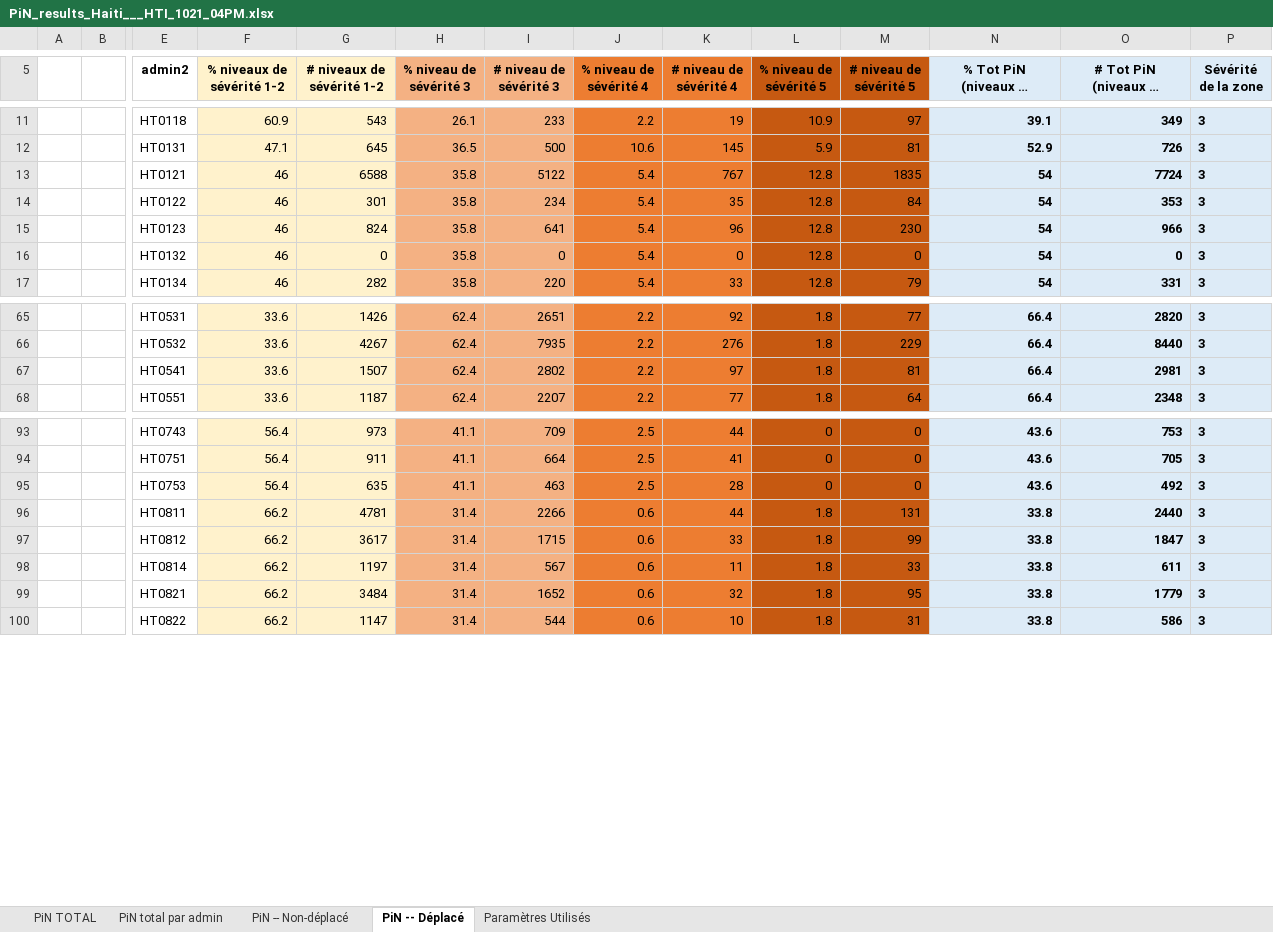
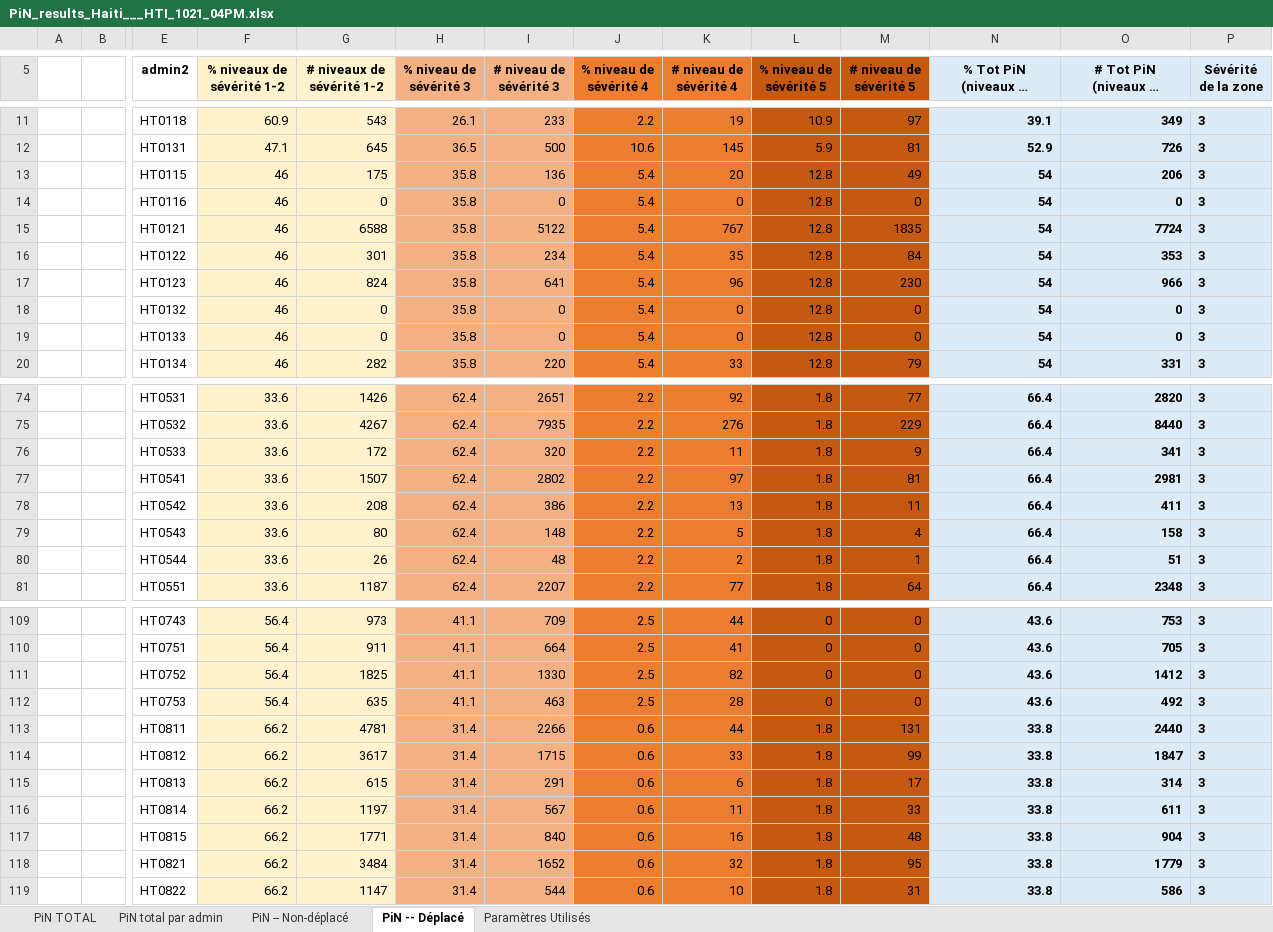
Before and after one commit to martivit/pin-calculation-app, an Excel workbook: platform_PiN_output/Haiti___HTI/PiN_results_Haiti___HTI_1021_04PM.xlsx, sheet PiN -- Déplacé, drawn as a sheet; only a part is shown, gaps mark what is left out; long unchanged cells end in …; values as stored, in another font and other column widths than the file's, no borders; rows hold the shown columns only; the diff covers the shown part only; the diff names each change by its address in the sheet, - before the commit and + after, or states it on an @@ line.

```diff
--- a/platform_PiN_output/Haiti___HTI/PiN_results_Haiti___HTI_1021_04PM.xlsx (sheet PiN -- Déplacé)
+++ b/platform_PiN_output/Haiti___HTI/PiN_results_Haiti___HTI_1021_04PM.xlsx (sheet PiN -- Déplacé)
+row 13:  |  | HT0115 | 46 | 175 | 35.8 | 136 | 5.4 | 20 | 12.8 | 49 | 54 | 206 | 3
+row 14:  |  | HT0116 | 46 | 0 | 35.8 | 0 | 5.4 | 0 | 12.8 | 0 | 54 | 0 | 3
+row 19:  |  | HT0133 | 46 | 0 | 35.8 | 0 | 5.4 | 0 | 12.8 | 0 | 54 | 0 | 3
+row 76:  |  | HT0533 | 33.6 | 172 | 62.4 | 320 | 2.2 | 11 | 1.8 | 9 | 66.4 | 341 | 3
+row 78:  |  | HT0542 | 33.6 | 208 | 62.4 | 386 | 2.2 | 13 | 1.8 | 11 | 66.4 | 411 | 3
+row 79:  |  | HT0543 | 33.6 | 80 | 62.4 | 148 | 2.2 | 5 | 1.8 | 4 | 66.4 | 158 | 3
+row 80:  |  | HT0544 | 33.6 | 26 | 62.4 | 48 | 2.2 | 2 | 1.8 | 1 | 66.4 | 51 | 3
+row 111:  |  | HT0752 | 56.4 | 1825 | 41.1 | 1330 | 2.5 | 82 | 0 | 0 | 43.6 | 1412 | 3
+row 115:  |  | HT0813 | 66.2 | 615 | 31.4 | 291 | 0.6 | 6 | 1.8 | 17 | 33.8 | 314 | 3
+row 117:  |  | HT0815 | 66.2 | 1771 | 31.4 | 840 | 0.6 | 16 | 1.8 | 48 | 33.8 | 904 | 3
```
Also changed, not shown: 10 added rows elsewhere in this sheet, sheet PiN -- Non-déplacé, sheet PiN total par admin, sheet PiN TOTAL, sheet Paramètres Utilisés.
